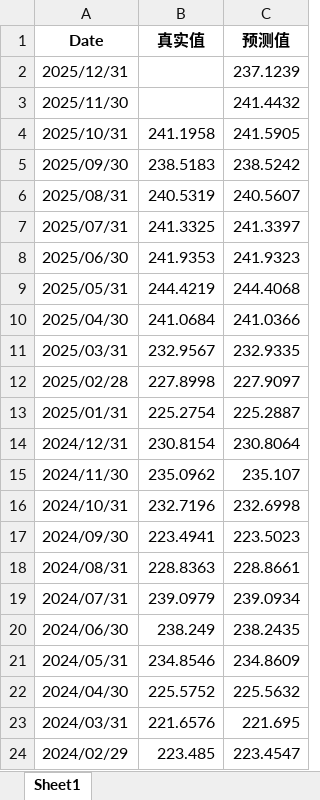
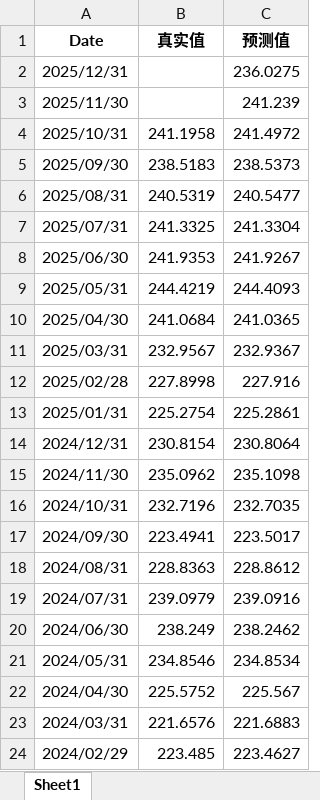
Before and after one commit to Tsouzou/Horizon, an Excel workbook: eta/日均铁水产量_月度数据.xlsx, sheet Sheet1, drawn as a sheet; values as stored, in another font and other column widths than the file's, no borders; the diff names each change by its address in the sheet, - before the commit and + after, or states it on an @@ line.

```diff
--- a/eta/日均铁水产量_月度数据.xlsx (sheet Sheet1)
+++ b/eta/日均铁水产量_月度数据.xlsx (sheet Sheet1)
-C2 (预测值): 237.1239
+C2 (预测值): 236.0275
-C3 (预测值): 241.4432
+C3 (预测值): 241.239
-C4 (预测值): 241.5905
+C4 (预测值): 241.4972
-C5 (预测值): 238.5242
+C5 (预测值): 238.5373
-C6 (预测值): 240.5607
+C6 (预测值): 240.5477
-C7 (预测值): 241.3397
+C7 (预测值): 241.3304
-C8 (预测值): 241.9323
+C8 (预测值): 241.9267
-C9 (预测值): 244.4068
+C9 (预测值): 244.4093
-C10 (预测值): 241.0366
+C10 (预测值): 241.0365
-C11 (预测值): 232.9335
+C11 (预测值): 232.9367
-C12 (预测值): 227.9097
+C12 (预测值): 227.916
-C13 (预测值): 225.2887
+C13 (预测值): 225.2861
-C15 (预测值): 235.107
+C15 (预测值): 235.1098
-C16 (预测值): 232.6998
+C16 (预测值): 232.7035
-C17 (预测值): 223.5023
+C17 (预测值): 223.5017
-C18 (预测值): 228.8661
+C18 (预测值): 228.8612
-C19 (预测值): 239.0934
+C19 (预测值): 239.0916
-C20 (预测值): 238.2435
+C20 (预测值): 238.2462
-C21 (预测值): 234.8609
+C21 (预测值): 234.8534
-C22 (预测值): 225.5632
+C22 (预测值): 225.567
-C23 (预测值): 221.695
+C23 (预测值): 221.6883
-C24 (预测值): 223.4547
+C24 (预测值): 223.4627
```
Also changed, not shown: eta/1.铁矿_数据上传.xlsx, eta/日均铁水产量_合并数据.xlsx, 2 other files.
